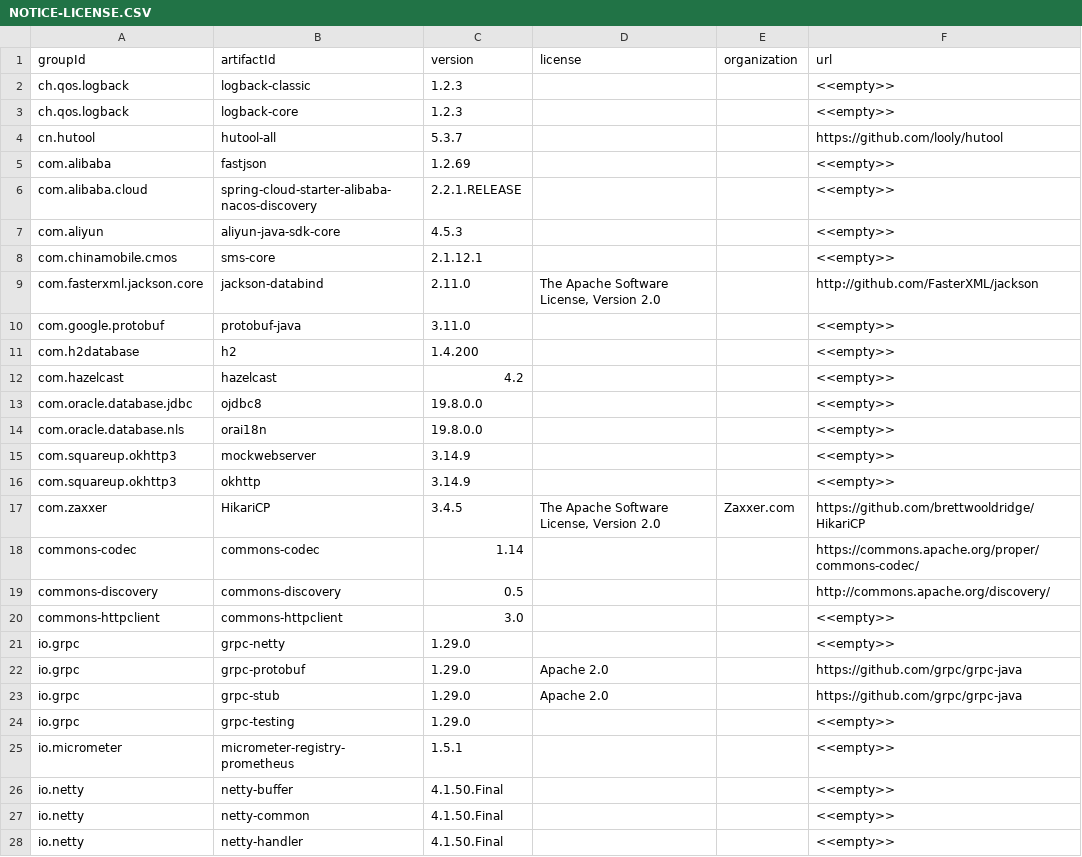
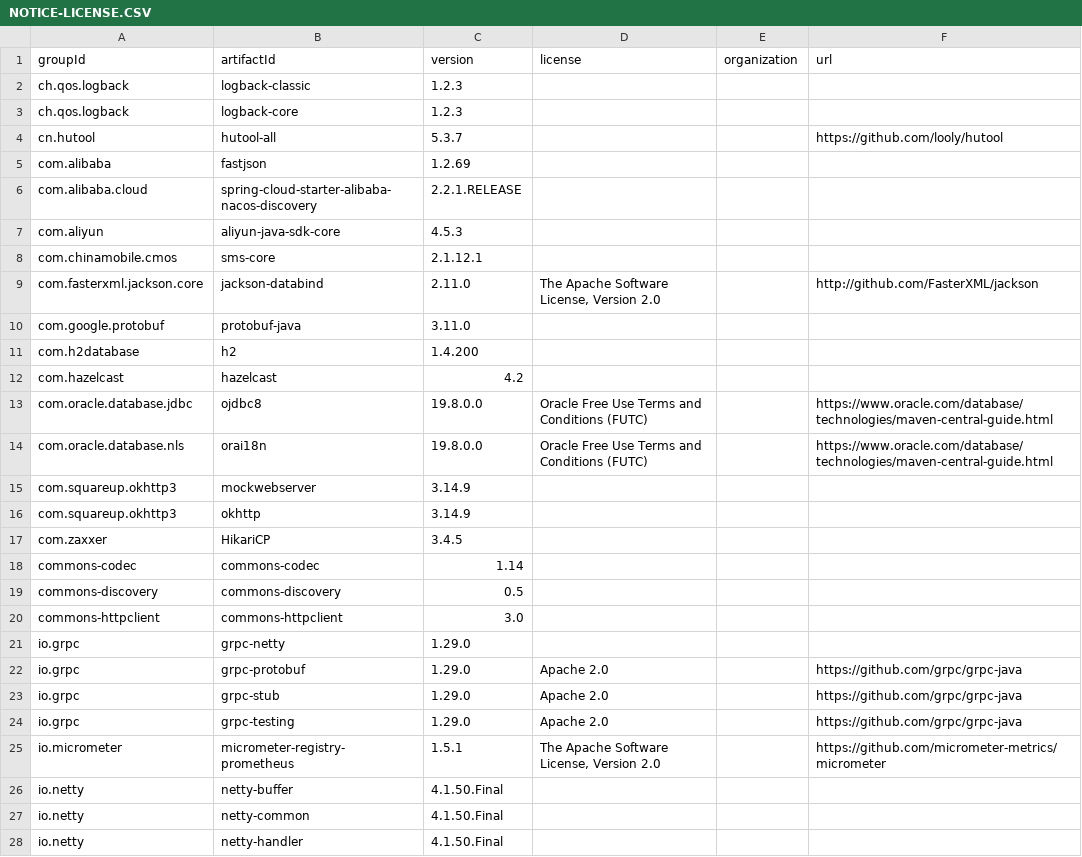
Before and after one commit to coolbeevip/license-maven-plugin, a CSV file: samples/NOTICE-LICENSE.CSV, drawn as a sheet; only a part is shown; the diff covers the shown part only.

Commit message:
Add sample data

```diff
--- a/samples/NOTICE-LICENSE.CSV
+++ b/samples/NOTICE-LICENSE.CSV
@@ -1,28 +1,28 @@
 groupId	artifactId	version	license	organization	url
-ch.qos.logback	logback-classic	1.2.3			<<empty>>
-ch.qos.logback	logback-core	1.2.3			<<empty>>
+ch.qos.logback	logback-classic	1.2.3			
+ch.qos.logback	logback-core	1.2.3			
 cn.hutool	hutool-all	5.3.7			https://github.com/looly/hutool
-com.alibaba	fastjson	1.2.69			<<empty>>
-com.alibaba.cloud	spring-cloud-starter-alibaba-nacos-discovery	2.2.1.RELEASE			<<empty>>
-com.aliyun	aliyun-java-sdk-core	4.5.3			<<empty>>
-com.chinamobile.cmos	sms-core	2.1.12.1			<<empty>>
+com.alibaba	fastjson	1.2.69			
+com.alibaba.cloud	spring-cloud-starter-alibaba-nacos-discovery	2.2.1.RELEASE			
+com.aliyun	aliyun-java-sdk-core	4.5.3			
+com.chinamobile.cmos	sms-core	2.1.12.1			
 com.fasterxml.jackson.core	jackson-databind	2.11.0	The Apache Software License, Version 2.0		http://github.com/FasterXML/jackson
-com.google.protobuf	protobuf-java	3.11.0			<<empty>>
-com.h2database	h2	1.4.200			<<empty>>
-com.hazelcast	hazelcast	4.2			<<empty>>
-com.oracle.database.jdbc	ojdbc8	19.8.0.0			<<empty>>
-com.oracle.database.nls	orai18n	19.8.0.0			<<empty>>
-com.squareup.okhttp3	mockwebserver	3.14.9			<<empty>>
-com.squareup.okhttp3	okhttp	3.14.9			<<empty>>
-com.zaxxer	HikariCP	3.4.5	The Apache Software License, Version 2.0	Zaxxer.com	https://github.com/brettwooldridge/HikariCP
-commons-codec	commons-codec	1.14			https://commons.apache.org/proper/commons-codec/
-commons-discovery	commons-discovery	0.5			http://commons.apache.org/discovery/
-commons-httpclient	commons-httpclient	3.0			<<empty>>
-io.grpc	grpc-netty	1.29.0			<<empty>>
+com.google.protobuf	protobuf-java	3.11.0			
+com.h2database	h2	1.4.200			
+com.hazelcast	hazelcast	4.2			
+com.oracle.database.jdbc	ojdbc8	19.8.0.0	Oracle Free Use Terms and Conditions (FUTC)		https://www.oracle.com/database/technologies/maven-central-guide.html
+com.oracle.database.nls	orai18n	19.8.0.0	Oracle Free Use Terms and Conditions (FUTC)		https://www.oracle.com/database/technologies/maven-central-guide.html
+com.squareup.okhttp3	mockwebserver	3.14.9			
+com.squareup.okhttp3	okhttp	3.14.9			
+com.zaxxer	HikariCP	3.4.5			
+commons-codec	commons-codec	1.14			
+commons-discovery	commons-discovery	0.5			
+commons-httpclient	commons-httpclient	3.0			
+io.grpc	grpc-netty	1.29.0			
 io.grpc	grpc-protobuf	1.29.0	Apache 2.0		https://github.com/grpc/grpc-java
 io.grpc	grpc-stub	1.29.0	Apache 2.0		https://github.com/grpc/grpc-java
-io.grpc	grpc-testing	1.29.0			<<empty>>
-io.micrometer	micrometer-registry-prometheus	1.5.1			<<empty>>
-io.netty	netty-buffer	4.1.50.Final			<<empty>>
-io.netty	netty-common	4.1.50.Final			<<empty>>
-io.netty	netty-handler	4.1.50.Final			<<empty>>
+io.grpc	grpc-testing	1.29.0	Apache 2.0		https://github.com/grpc/grpc-java
+io.micrometer	micrometer-registry-prometheus	1.5.1	The Apache Software License, Version 2.0		https://github.com/micrometer-metrics/micrometer
+io.netty	netty-buffer	4.1.50.Final			
+io.netty	netty-common	4.1.50.Final			
+io.netty	netty-handler	4.1.50.Final			
```
Also changed, not shown: 1 removed row and 29 edited cells elsewhere in this file, 1 other file.
